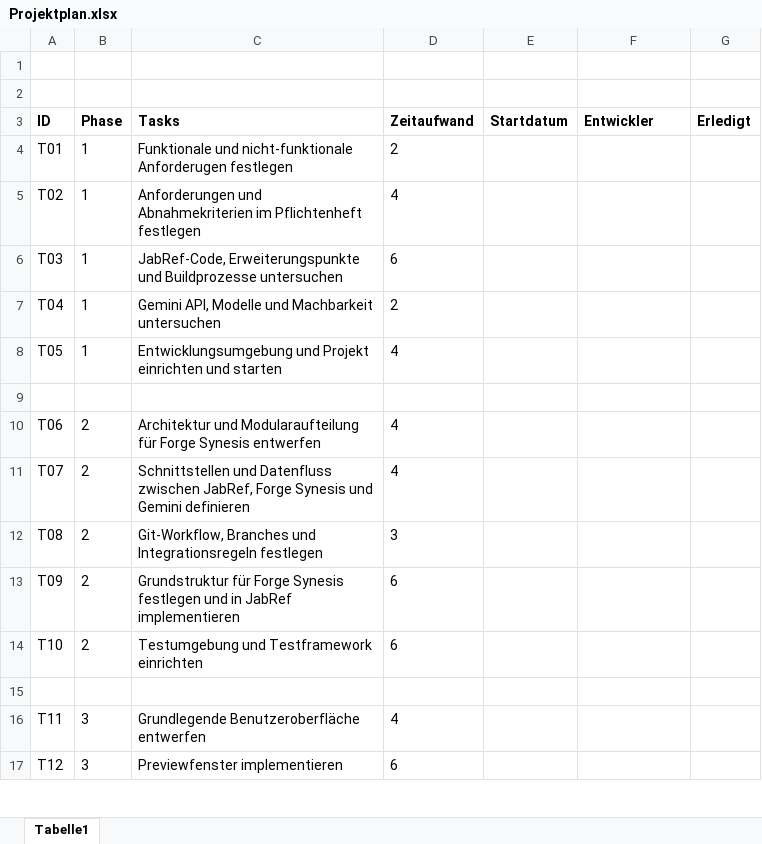
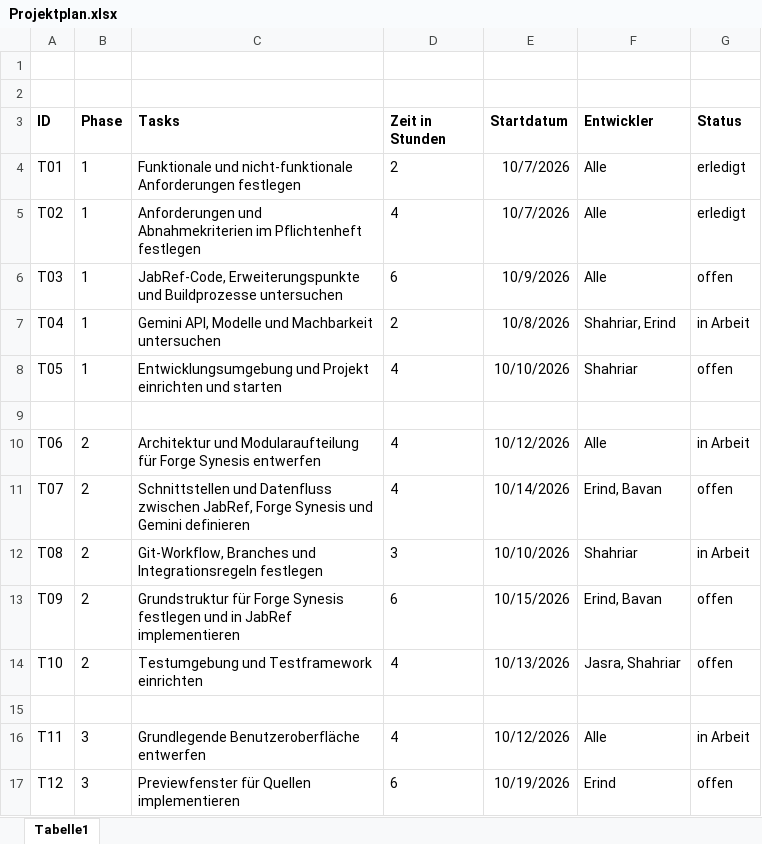
Before and after one commit to ssheak/ForgeSynesisHS26, an Excel workbook: docs/sweng/Projektplan.xlsx, sheet Tabelle1, drawn as a sheet; only a part is shown; values as stored, in another font and other column widths than the file's, no borders; removed rows and columns are numbered as before the commit, all else as after; the diff covers the shown part only; the diff names each change by its address in the sheet, - before the commit and + after, or states it on an @@ line.

Commit message:
Update Projektplan.xlsx

```diff
--- a/docs/sweng/Projektplan.xlsx (sheet Tabelle1)
+++ b/docs/sweng/Projektplan.xlsx (sheet Tabelle1)
-D3: Zeitaufwand
+D3: Zeit in Stunden
-G3: Erledigt
+G3: Status
-C4 (Tasks): …und nicht-funktionale Anforderugen festlegen
+C4 (Tasks): …und nicht-funktionale Anforderungen festlegen
-E4:E5 (Startdatum): (empty)
+E4:E5 (Startdatum): 10/7/2026
-F4:F6 (Entwickler): (empty)
+F4:F6 (Entwickler): Alle
-G4:G5 (Status): (empty)
+G4:G5 (Status): erledigt
-E6 (Startdatum): (empty)
+E6 (Startdatum): 10/9/2026
-G6 (Status): (empty)
+G6 (Status): offen
-E7 (Startdatum): (empty)
+E7 (Startdatum): 10/8/2026
-F7 (Entwickler): (empty)
+F7 (Entwickler): Shahriar, Erind
-G7 (Status): (empty)
+G7 (Status): in Arbeit
-E8 (Startdatum): (empty)
+E8 (Startdatum): 10/10/2026
-F8 (Entwickler): (empty)
+F8 (Entwickler): Shahriar
-G8 (Status): (empty)
+G8 (Status): offen
-E10 (Startdatum): (empty)
+E10 (Startdatum): 10/12/2026
-F10 (Entwickler): (empty)
+F10 (Entwickler): Alle
-G10 (Status): (empty)
+G10 (Status): in Arbeit
-E11 (Startdatum): (empty)
+E11 (Startdatum): 10/14/2026
-F11 (Entwickler): (empty)
+F11 (Entwickler): Erind, Bavan
-G11 (Status): (empty)
+G11 (Status): offen
-E12 (Startdatum): (empty)
+E12 (Startdatum): 10/10/2026
-F12 (Entwickler): (empty)
+F12 (Entwickler): Shahriar
-G12 (Status): (empty)
+G12 (Status): in Arbeit
-E13 (Startdatum): (empty)
+E13 (Startdatum): 10/15/2026
-F13 (Entwickler): (empty)
+F13 (Entwickler): Erind, Bavan
-G13:G14 (Status): (empty)
+G13:G14 (Status): offen
-D14 (Zeit in Stunden): 6
+D14 (Zeit in Stunden): 4
-E14 (Startdatum): (empty)
+E14 (Startdatum): 10/13/2026
-F14 (Entwickler): (empty)
+F14 (Entwickler): Jasra, Shahriar
-E16 (Startdatum): (empty)
+E16 (Startdatum): 10/12/2026
-F16 (Entwickler): (empty)
+F16 (Entwickler): Alle
-G16 (Status): (empty)
+G16 (Status): in Arbeit
-row 17: T12 | 3 | Previewfenster implementieren | 6
+row 17: T12 | 3 | Previewfenster für Quellen implementieren | 6 | 10/19/2026 | Erind | offen
```
Also changed, not shown: 15 added rows, 1 removed row and 48 edited cells elsewhere in this sheet.
